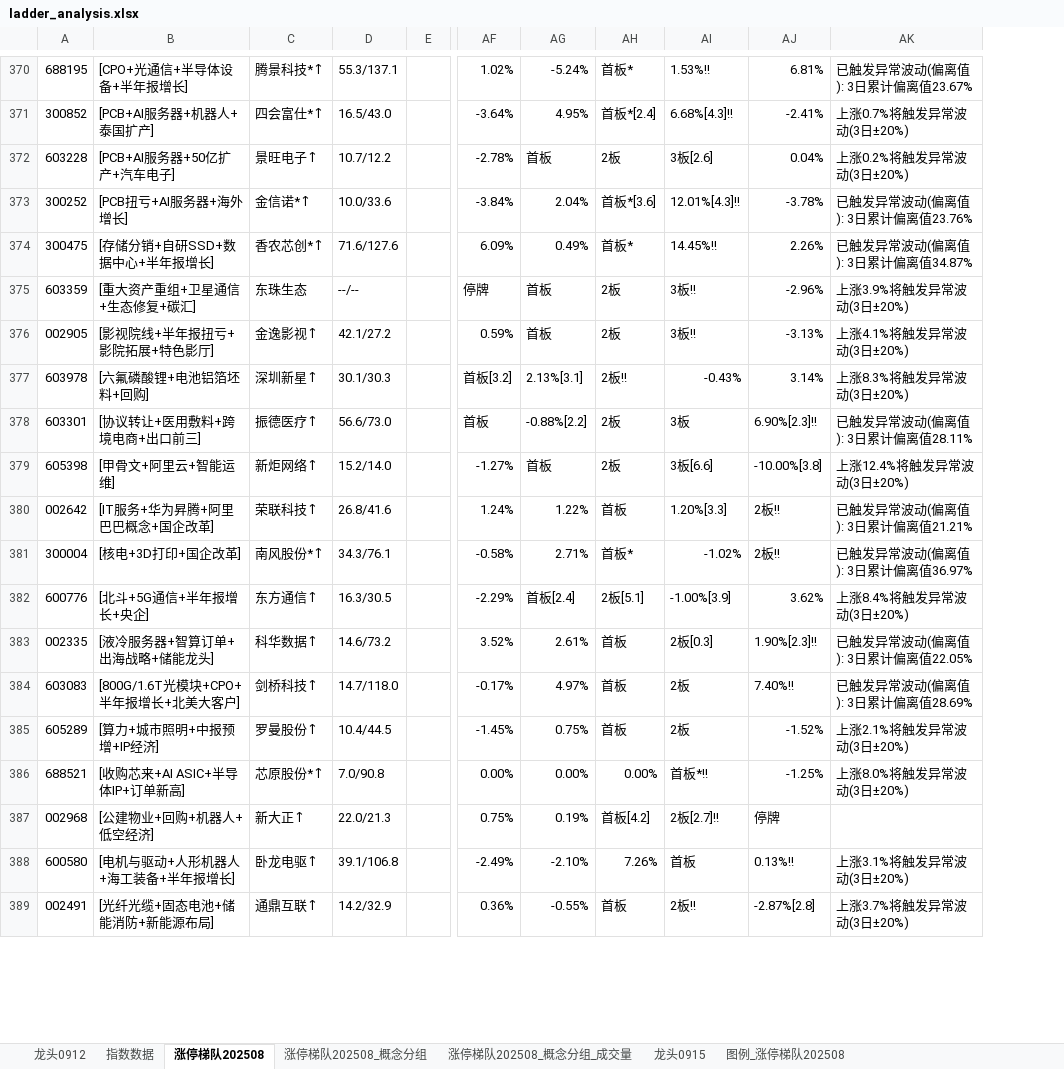
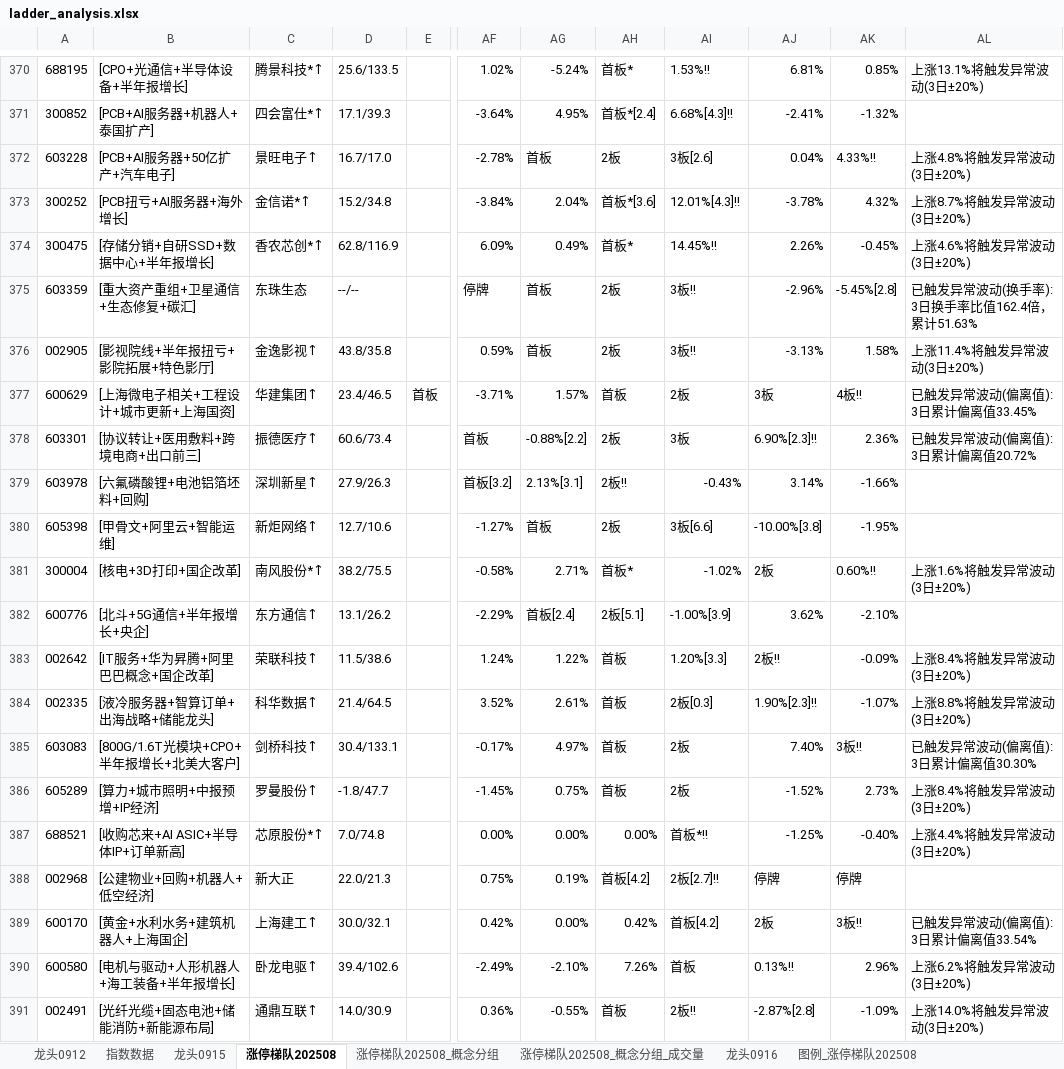
Before and after one commit to KealLiang/HardTrading, an Excel workbook: excel/ladder_analysis.xlsx, sheet 涨停梯队202508, drawn as a sheet; only a part is shown, gaps mark what is left out; values as stored, in another font and other column widths than the file's, no cell formats; removed rows and columns are numbered as before the commit, all else as after; rows hold the shown columns only; the diff covers the shown part only; the diff names each change by its address in the sheet, - before the commit and + after, or states it on an @@ line.

```diff
--- a/excel/ladder_analysis.xlsx (sheet 涨停梯队202508)
+++ b/excel/ladder_analysis.xlsx (sheet 涨停梯队202508)
+sheet tab: 龙头0916
@@ sheet tab order changed: 龙头0912 | 指数数据 | 龙头0915 | 涨停梯队202508 | 涨停梯队202508_概念分组 | 涨停梯队202508_概念分组_成交量 | 龙头0916 | 图例_涨停梯队202508 @@
-column D, rows 370-377: 55.3/137.1 | 16.5/43.0 | 10.7/12.2 | 10.0/33.6 | 71.6/127.6 | --/-- | 42.1/27.2 | 30.1/30.3; rows 379-380: 15.2/14.0 | 26.8/41.6; rows 383-389: 14.6/73.2 | 14.7/118.0 | 10.4/44.5 | 7.0/90.8 | 22.0/21.3 | 39.1/106.8 | 14.2/32.9
+column D, rows 370-376: 25.6/133.5 | 17.1/39.3 | 16.7/17.0 | 15.2/34.8 | 62.8/116.9 | --/-- | 43.8/35.8; rows 379-380: 27.9/26.3 | 12.7/10.6; rows 383-388: 11.5/38.6 | 21.4/64.5 | 30.4/133.1 | -1.8/47.7 | 7.0/74.8 | 22.0/21.3; rows 390-391: 39.4/102.6 | 14.0/30.9
-column AK, rows 370-377: 已触发异常波动(偏离值): 3日累计偏离值23.67% | 上涨0.7%将触发异常波动(3日±20%) | 上涨0.2%将触发异常波动(3日±20%) | 已触发异常波动(偏离值): 3日累计偏离值23.76% | 已触发异常波动(偏离值): 3日累计偏离值34.87% | 上涨3.9%将触发异常波动(3日±20%) | 上涨4.1%将触发异常波动(3日±20%) | 上涨8.3%将触发异常波动(3日±20%); rows 379-380: 上涨12.4%将触发异常波动(3日±20%) | 已触发异常波动(偏离值): 3日累计偏离值21.21%; rows 383-389: 已触发异常波动(偏离值): 3日累计偏离值22.05% | 已触发异常波动(偏离值): 3日累计偏离值28.69% | 上涨2.1%将触发异常波动(3日±20%) | 上涨8.0%将触发异常波动(3日±20%) |  | 上涨3.1%将触发异常波动(3日±20%) | 上涨3.7%将触发异常波动(3日±20%)
+column AK, rows 370-376: 0.85% | -1.32% | 4.33%!! | 4.32% | -0.45% | -5.45%[2.8] | 1.58%; rows 379-380: -1.66% | -1.95%; rows 383-388: -0.09% | -1.07% | 3板!! | 2.73% | -0.40% | 停牌; rows 390-391: 2.96% | -1.09%
+column AL, rows 370-376: 上涨13.1%将触发异常波动(3日±20%) |  | 上涨4.8%将触发异常波动(3日±20%) | 上涨8.7%将触发异常波动(3日±20%) | 上涨4.6%将触发异常波动(3日±20%) | 已触发异常波动(换手率): 3日换手率比值162.4倍，累计51.63% | 上涨11.4%将触发异常波动(3日±20%); rows 383-387: 上涨8.4%将触发异常波动(3日±20%) | 上涨8.8%将触发异常波动(3日±20%) | 已触发异常波动(偏离值): 3日累计偏离值30.30% | 上涨8.4%将触发异常波动(3日±20%) | 上涨4.4%将触发异常波动(3日±20%); rows 390-391: 上涨6.2%将触发异常波动(3日±20%) | 上涨14.0%将触发异常波动(3日±20%)
+row 377: 600629 | [上海微电子相关+工程设计+城市更新+上海国资] | 华建集团↑ | 23.4/46.5 | 首板 | -3.71% | 1.57% | 首板 | 2板 | 3板 | 4板!! | 已触发异常波动(偏离值): 3日累计偏离值33.45%
+row 381: 300004 | [核电+3D打印+国企改革] | 南风股份*↑ | 38.2/75.5 |  | -0.58% | 2.71% | 首板* | -1.02% | 2板 | 0.60%!! | 上涨1.6%将触发异常波动(3日±20%)
-row 381: 300004 | [核电+3D打印+国企改革] | 南风股份*↑ | 34.3/76.1 |  | -0.58% | 2.71% | 首板* | -1.02% | 2板!! | 已触发异常波动(偏离值): 3日累计偏离值36.97%
-AJ385: 7.40%!!
+AJ385: 7.40%
-C388: 新大正↑
+C388: 新大正
+row 389: 600170 | [黄金+水利水务+建筑机器人+上海国企] | 上海建工↑ | 30.0/32.1 |  | 0.42% | 0.00% | 0.42% | 首板[4.2] | 2板 | 3板!! | 已触发异常波动(偏离值): 3日累计偏离值33.54%
```
Also changed, not shown: 36 added rows, 18 removed rows, 28 moved rows and 76 edited cells elsewhere in this sheet, sheet 涨停梯队202508_概念分组_成交量, sheet 涨停梯队202508_概念分组, sheet 图例_涨停梯队202508, sheet 指数数据, sheet 龙头0915, sheet 龙头0912, cell formats, excel/fupan_analysis.xlsx, excel/fupan_stocks_non_main.xlsx, 3 other files.
